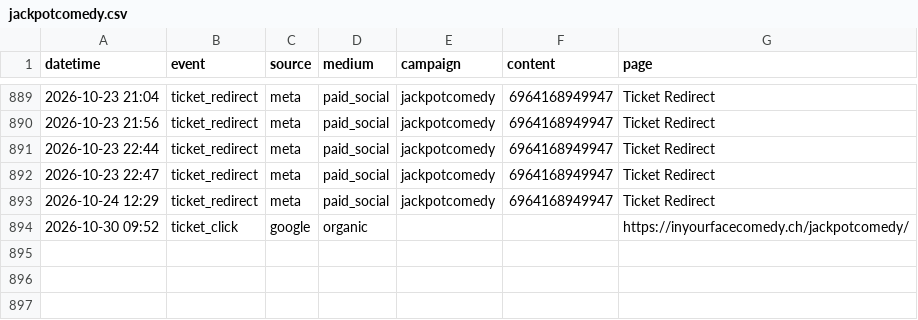
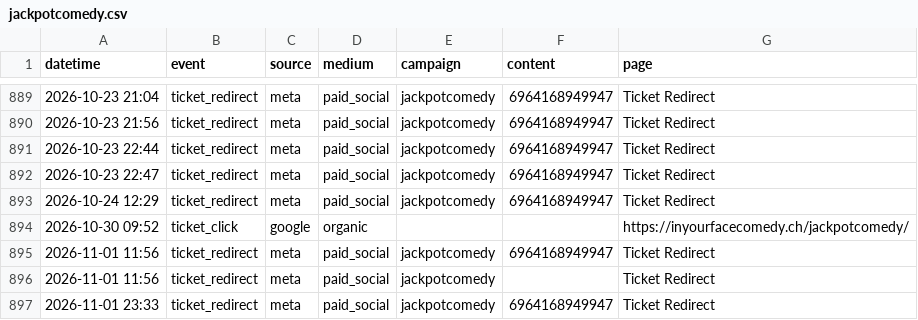
Before and after one commit to harryf/inyourfacecomedy, a CSV file: assets/reports/jackpotcomedy.csv, drawn as a sheet; only a part is shown, gaps mark what is left out.

```diff
--- a/assets/reports/jackpotcomedy.csv
+++ b/assets/reports/jackpotcomedy.csv
@@ -894 +894,4 @@ datetime,event,source,medium,campaign,content,page
 2026-10-30 09:52,ticket_click,google,organic,,,https://inyourfacecomedy.ch/jackpotcomedy/
+2026-11-01 11:56,ticket_redirect,meta,paid_social,jackpotcomedy,6964168949947,Ticket Redirect
+2026-11-01 11:56,ticket_redirect,meta,paid_social,jackpotcomedy,,Ticket Redirect
+2026-11-01 23:33,ticket_redirect,meta,paid_social,jackpotcomedy,6964168949947,Ticket Redirect
```
Also changed, not shown: assets/reports/comedybrew.csv, assets/reports/jokesjokesjokes.csv, 18 other files.
